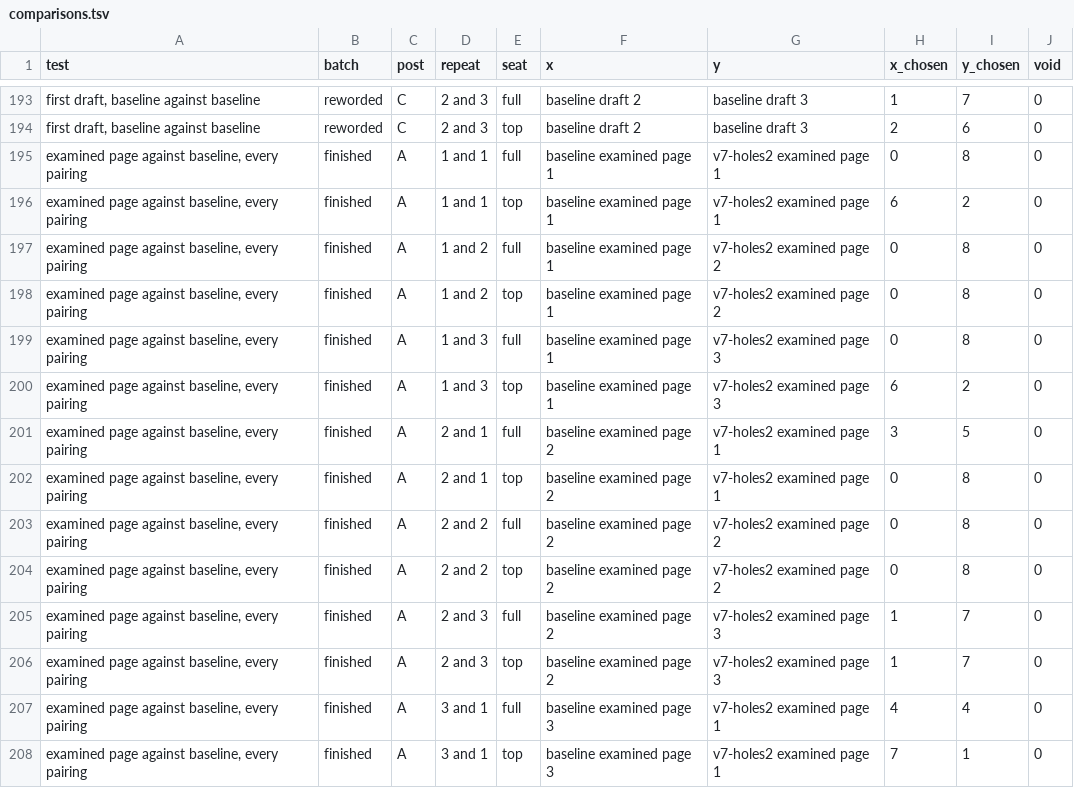
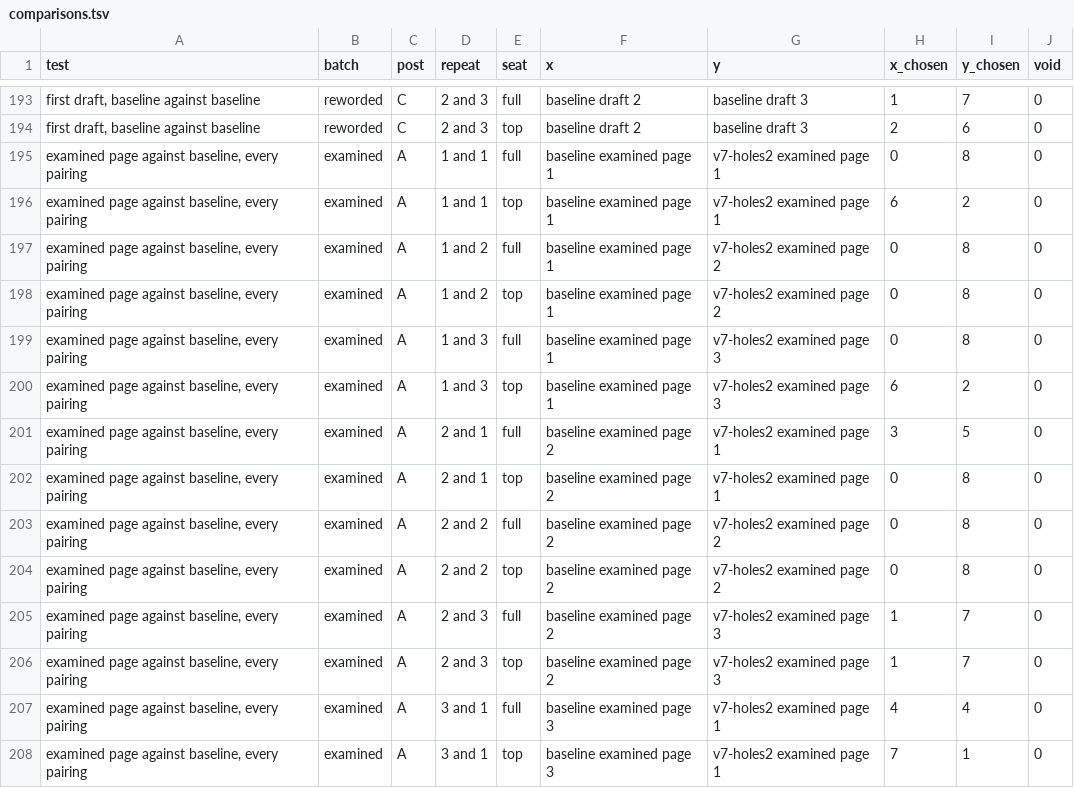
Before and after one commit to overseers-desk/skillbooks, a TSV file: labs/sales-hire/round-1/comparisons.tsv, drawn as a sheet; only a part is shown, gaps mark what is left out; the diff covers the shown part only.

```diff
--- a/labs/sales-hire/round-1/comparisons.tsv
+++ b/labs/sales-hire/round-1/comparisons.tsv
@@ -194,15 +194,15 @@ first draft, baseline against baseline	reworded	C	2 and 3	full	baseline draft 2
 first draft, baseline against baseline	reworded	C	2 and 3	top	baseline draft 2	baseline draft 3	2	6	0
-examined page against baseline, every pairing	finished	A	1 and 1	full	baseline examined page 1	v7-holes2 examined page 1	0	8	0
-examined page against baseline, every pairing	finished	A	1 and 1	top	baseline examined page 1	v7-holes2 examined page 1	6	2	0
-examined page against baseline, every pairing	finished	A	1 and 2	full	baseline examined page 1	v7-holes2 examined page 2	0	8	0
-examined page against baseline, every pairing	finished	A	1 and 2	top	baseline examined page 1	v7-holes2 examined page 2	0	8	0
-examined page against baseline, every pairing	finished	A	1 and 3	full	baseline examined page 1	v7-holes2 examined page 3	0	8	0
-examined page against baseline, every pairing	finished	A	1 and 3	top	baseline examined page 1	v7-holes2 examined page 3	6	2	0
-examined page against baseline, every pairing	finished	A	2 and 1	full	baseline examined page 2	v7-holes2 examined page 1	3	5	0
-examined page against baseline, every pairing	finished	A	2 and 1	top	baseline examined page 2	v7-holes2 examined page 1	0	8	0
-examined page against baseline, every pairing	finished	A	2 and 2	full	baseline examined page 2	v7-holes2 examined page 2	0	8	0
-examined page against baseline, every pairing	finished	A	2 and 2	top	baseline examined page 2	v7-holes2 examined page 2	0	8	0
-examined page against baseline, every pairing	finished	A	2 and 3	full	baseline examined page 2	v7-holes2 examined page 3	1	7	0
-examined page against baseline, every pairing	finished	A	2 and 3	top	baseline examined page 2	v7-holes2 examined page 3	1	7	0
-examined page against baseline, every pairing	finished	A	3 and 1	full	baseline examined page 3	v7-holes2 examined page 1	4	4	0
-examined page against baseline, every pairing	finished	A	3 and 1	top	baseline examined page 3	v7-holes2 examined page 1	7	1	0
+examined page against baseline, every pairing	examined	A	1 and 1	full	baseline examined page 1	v7-holes2 examined page 1	0	8	0
+examined page against baseline, every pairing	examined	A	1 and 1	top	baseline examined page 1	v7-holes2 examined page 1	6	2	0
+examined page against baseline, every pairing	examined	A	1 and 2	full	baseline examined page 1	v7-holes2 examined page 2	0	8	0
+examined page against baseline, every pairing	examined	A	1 and 2	top	baseline examined page 1	v7-holes2 examined page 2	0	8	0
+examined page against baseline, every pairing	examined	A	1 and 3	full	baseline examined page 1	v7-holes2 examined page 3	0	8	0
+examined page against baseline, every pairing	examined	A	1 and 3	top	baseline examined page 1	v7-holes2 examined page 3	6	2	0
+examined page against baseline, every pairing	examined	A	2 and 1	full	baseline examined page 2	v7-holes2 examined page 1	3	5	0
+examined page against baseline, every pairing	examined	A	2 and 1	top	baseline examined page 2	v7-holes2 examined page 1	0	8	0
+examined page against baseline, every pairing	examined	A	2 and 2	full	baseline examined page 2	v7-holes2 examined page 2	0	8	0
+examined page against baseline, every pairing	examined	A	2 and 2	top	baseline examined page 2	v7-holes2 examined page 2	0	8	0
+examined page against baseline, every pairing	examined	A	2 and 3	full	baseline examined page 2	v7-holes2 examined page 3	1	7	0
+examined page against baseline, every pairing	examined	A	2 and 3	top	baseline examined page 2	v7-holes2 examined page 3	1	7	0
+examined page against baseline, every pairing	examined	A	3 and 1	full	baseline examined page 3	v7-holes2 examined page 1	4	4	0
+examined page against baseline, every pairing	examined	A	3 and 1	top	baseline examined page 3	v7-holes2 examined page 1	7	1	0
```
Also changed, not shown: 64 edited cells elsewhere in this file.
